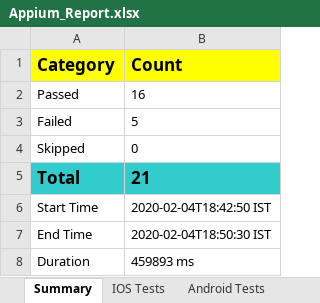
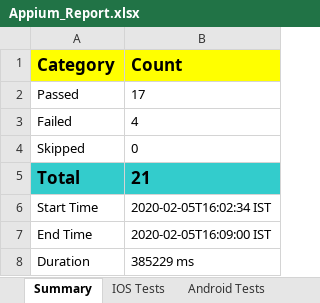
Before and after one commit to VinayKumarBM/AppiumFramework-sample, an Excel workbook: reports/Appium_Report.xlsx, sheet Summary, drawn as a sheet; values as stored, in another font and other column widths than the file's, no borders; charts and pictures not drawn; the diff names each change by its address in the sheet, - before the commit and + after, or states it on an @@ line.

```diff
--- a/reports/Appium_Report.xlsx (sheet Summary)
+++ b/reports/Appium_Report.xlsx (sheet Summary)
-B2 (Count): 16
+B2 (Count): 17
-B3 (Count): 5
+B3 (Count): 4
-B6 (Count): 2020-02-04T18:42:50 IST
+B6 (Count): 2020-02-05T16:02:34 IST
-B7 (Count): 2020-02-04T18:50:30 IST
+B7 (Count): 2020-02-05T16:09:00 IST
-B8 (Count): 459893 ms
+B8 (Count): 385229 ms
```
Also changed, not shown: sheet Android Tests, sheet IOS Tests, charts or pictures, 56 other files.
